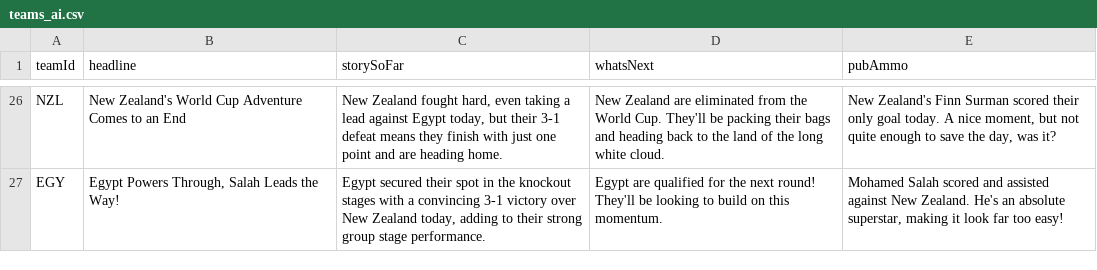
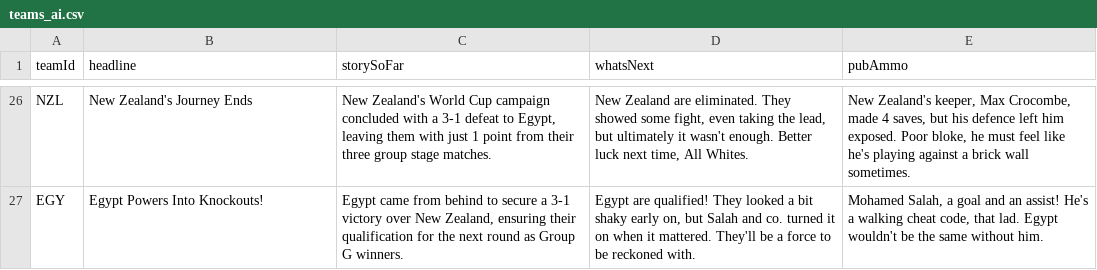
Before and after one commit to bhaisbhai/worldcup2026, a CSV file: public/assets/ai/csv/teams_ai.csv, drawn as a sheet; only a part is shown, gaps mark what is left out; the diff covers the shown part only.

```diff
--- a/public/assets/ai/csv/teams_ai.csv
+++ b/public/assets/ai/csv/teams_ai.csv
@@ -26,2 +26,2 @@
-"NZL","New Zealand's World Cup Adventure Comes to an End","New Zealand fought hard, even taking a lead against Egypt today, but their 3-1 defeat means they finish with just one point and are heading home.","New Zealand are eliminated from the World Cup. They'll be packing their bags and heading back to the land of the long white cloud.","New Zealand's Finn Surman scored their only goal today. A nice moment, but not quite enough to save the day, was it?"
-"EGY","Egypt Powers Through, Salah Leads the Way!","Egypt secured their spot in the knockout stages with a convincing 3-1 victory over New Zealand today, adding to their strong group stage performance.","Egypt are qualified for the next round! They'll be looking to build on this momentum.","Mohamed Salah scored and assisted against New Zealand. He's an absolute superstar, making it look far too easy!"
+"NZL","New Zealand's Journey Ends","New Zealand's World Cup campaign concluded with a 3-1 defeat to Egypt, leaving them with just 1 point from their three group stage matches.","New Zealand are eliminated. They showed some fight, even taking the lead, but ultimately it wasn't enough. Better luck next time, All Whites.","New Zealand's keeper, Max Crocombe, made 4 saves, but his defence left him exposed. Poor bloke, he must feel like he's playing against a brick wall sometimes."
+"EGY","Egypt Powers Into Knockouts!","Egypt came from behind to secure a 3-1 victory over New Zealand, ensuring their qualification for the next round as Group G winners.","Egypt are qualified! They looked a bit shaky early on, but Salah and co. turned it on when it mattered. They'll be a force to be reckoned with.","Mohamed Salah, a goal and an assist! He's a walking cheat code, that lad. Egypt wouldn't be the same without him."
```
Also changed, not shown: 32 edited cells elsewhere in this file, public/assets/ai/csv/days_ai.csv, public/assets/ai/csv/matches_ai.csv, 3 other files.
